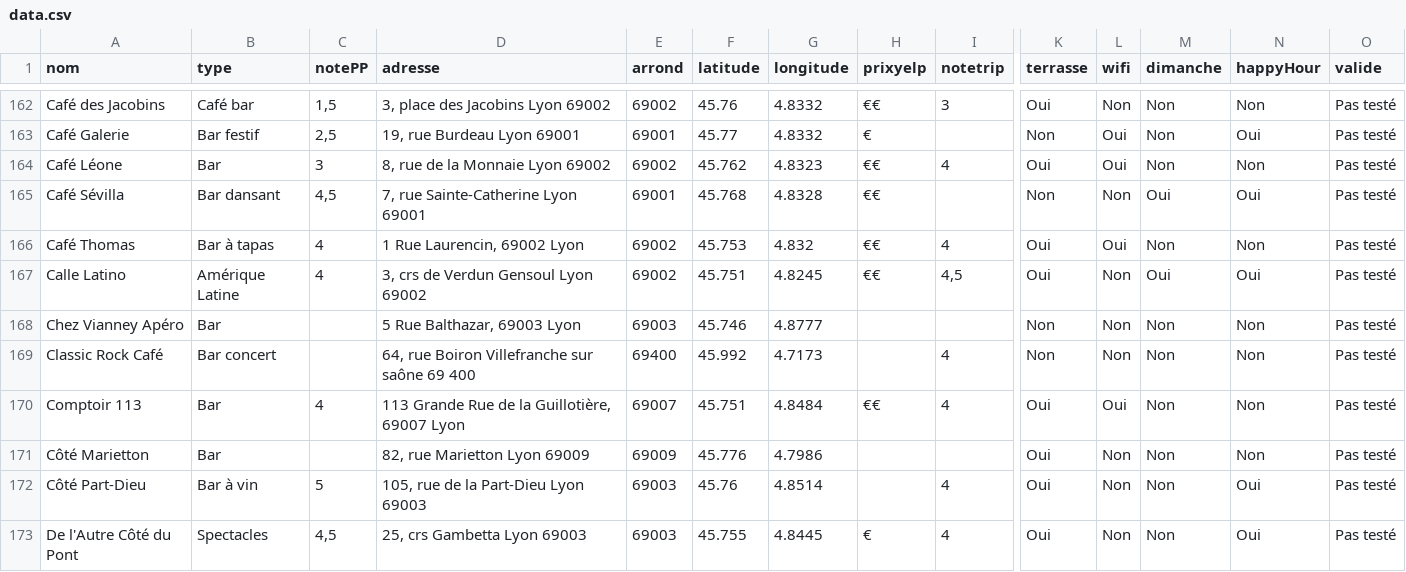
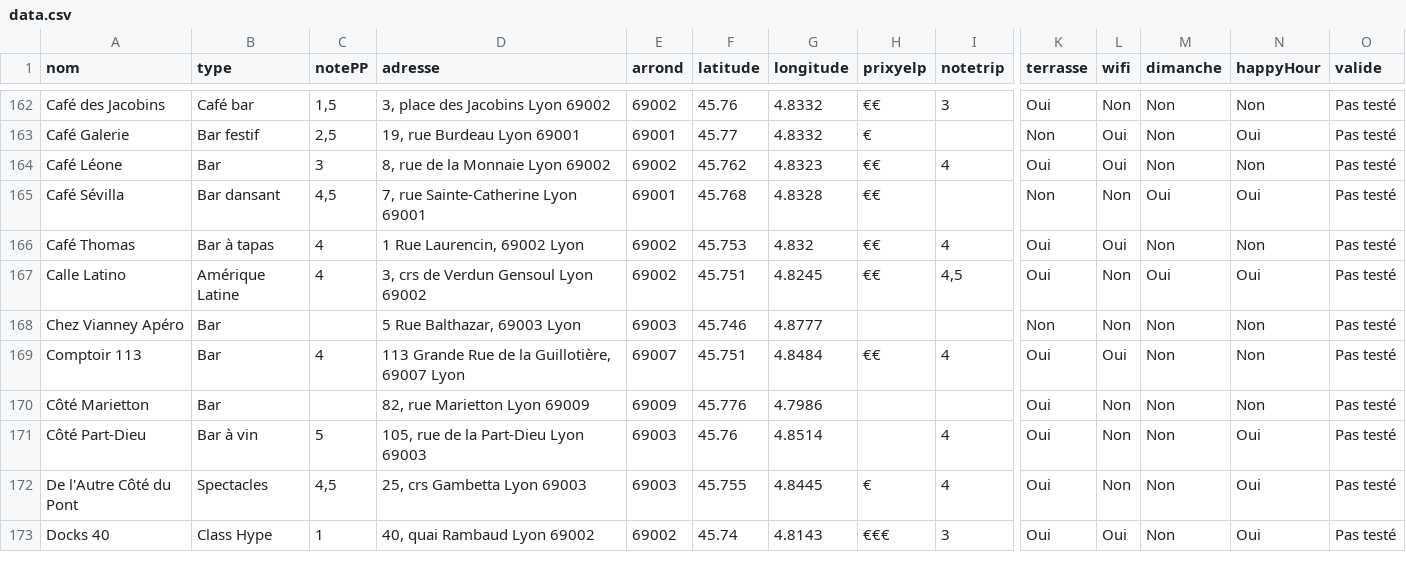
Before and after one commit to yamalok/DataViz_PayeTaPlanche, a CSV file: data.csv, drawn as a sheet; only a part is shown, gaps mark what is left out; the shorter side is filled out with more unchanged rows; rows hold the shown columns only; the diff names each change by its address in the sheet, - before the commit and + after, or states it on an @@ line.

Commit message:
Delete old data + delet bad data

```diff
--- a/data.csv
+++ b/data.csv
-row 169: Classic Rock Café | Bar concert |  | 64, rue Boiron Villefranche sur saône 69 400 | 69400 | 45.992 | 4.7173 |  | 4 | Non | Non | Non | Non | Pas testé
```
Also changed, not shown: 1 other file.
